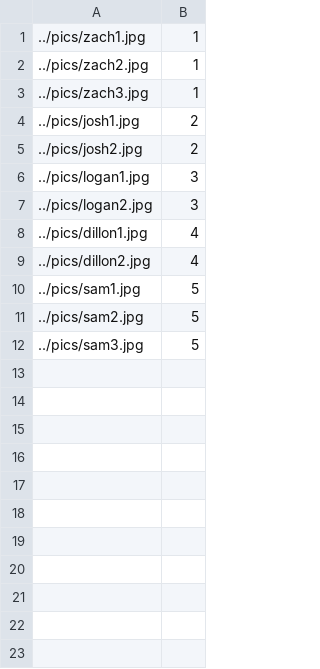
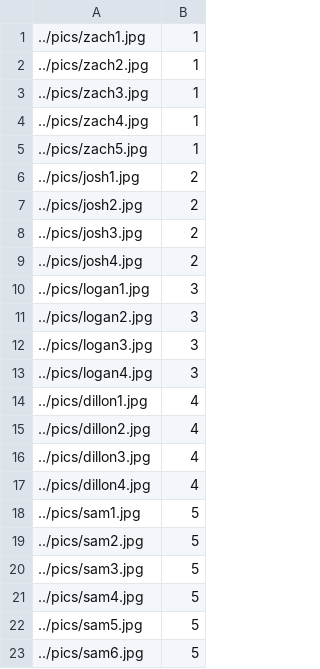
Before and after one commit to zjshaver/SE329_TBD, a CSV file: facemap/faces.csv, drawn as a sheet; the diff names each change by its address in the sheet, - before the commit and + after, or states it on an @@ line.

```diff
--- a/facemap/faces.csv
+++ b/facemap/faces.csv
+row 4: ../pics/zach4.jpg | 1
+row 5: ../pics/zach5.jpg | 1
+row 8: ../pics/josh3.jpg | 2
+row 9: ../pics/josh4.jpg | 2
+row 12: ../pics/logan3.jpg | 3
+row 13: ../pics/logan4.jpg | 3
+row 16: ../pics/dillon3.jpg | 4
+row 17: ../pics/dillon4.jpg | 4
+row 21: ../pics/sam4.jpg | 5
+row 22: ../pics/sam5.jpg | 5
+row 23: ../pics/sam6.jpg | 5
```
Also changed, not shown: 13 other files.
